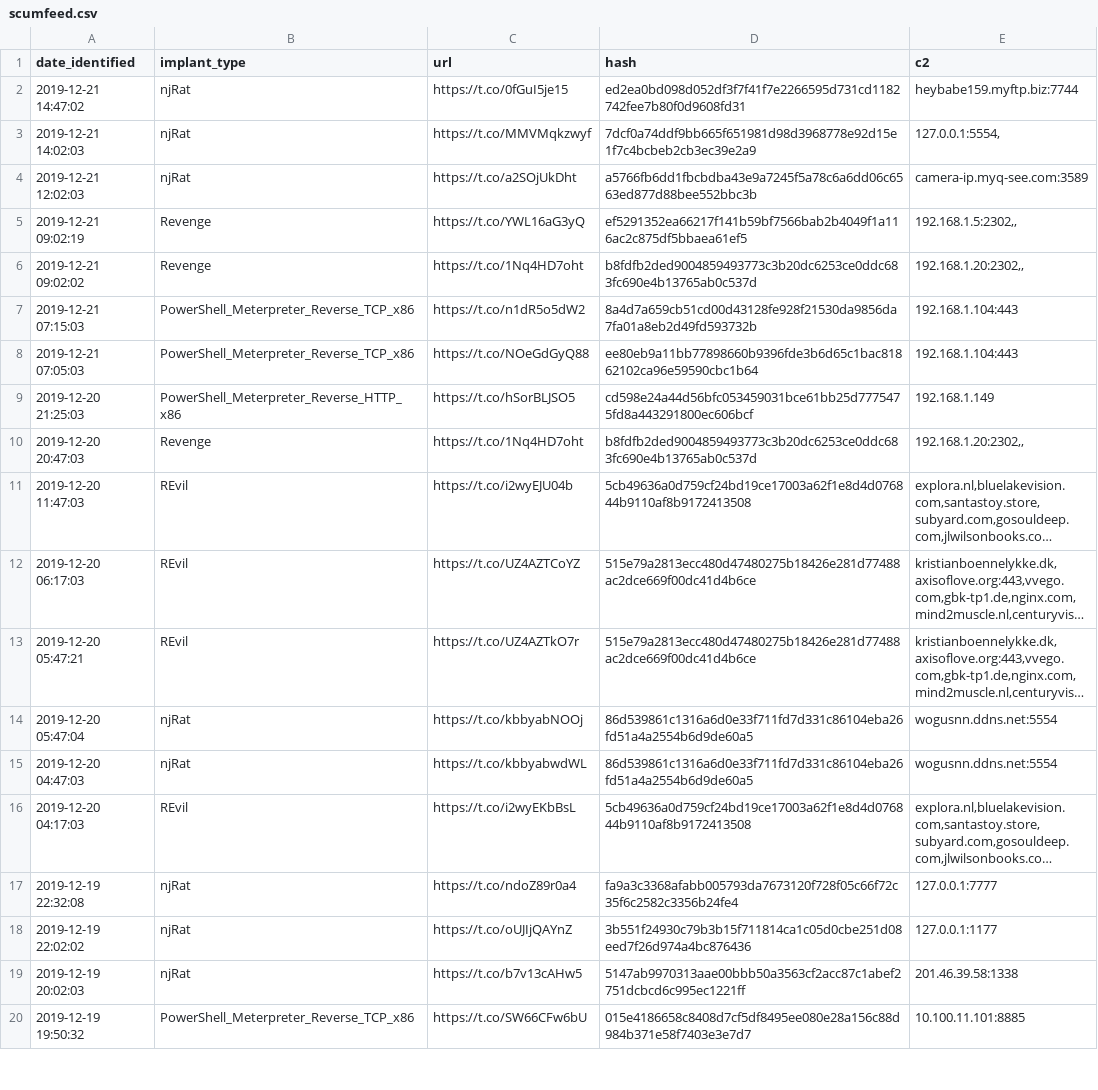
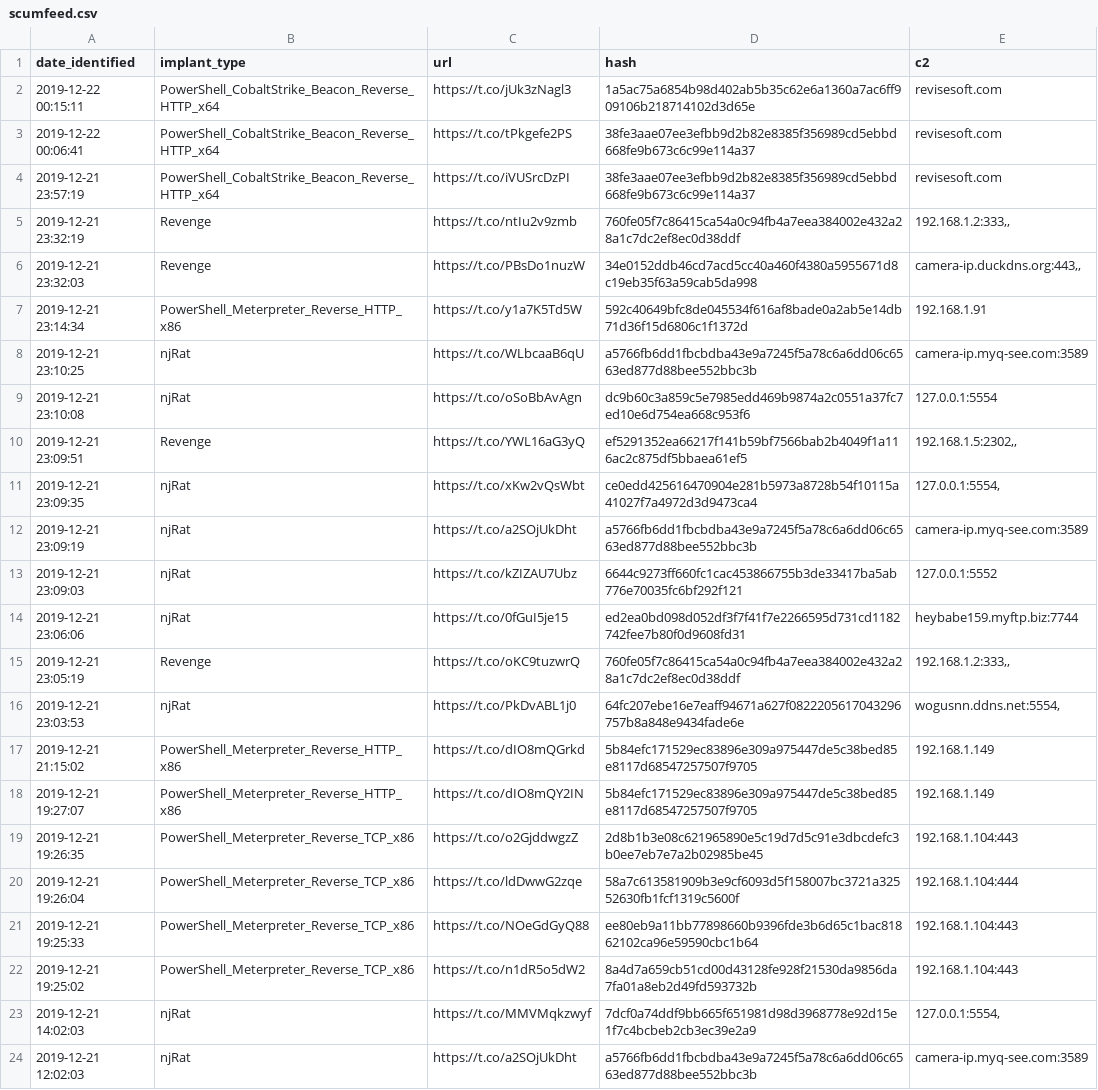
Before and after one commit to signalblur/ScumBots-DataFeed, a CSV file: scumfeed.csv, drawn as a sheet; only a part is shown; the shorter side is filled out with more unchanged rows; long unchanged cells end in ….

```diff
--- a/scumfeed.csv
+++ b/scumfeed.csv
@@ -1,3 +1,23 @@
 date_identified,implant_type,url,hash,c2
-2019-12-21 14:47:02,njRat,https://t.co/0fGuI5je15,ed2ea0bd098d052df3f7f41f7e2266595d731cd1182742fee7b80f0d9608fd31,heybabe159.myftp.biz:7744
+2019-12-22 00:15:11,PowerShell_CobaltStrike_Beacon_Reverse_HTTP_x64,https://t.co/jUk3zNagl3,1a5ac75a6854b98d402ab5b35c62e6a1360a7ac6ff909106b218714102d3d65e,revisesoft.com
+2019-12-22 00:06:41,PowerShell_CobaltStrike_Beacon_Reverse_HTTP_x64,https://t.co/tPkgefe2PS,38fe3aae07ee3efbb9d2b82e8385f356989cd5ebbd668fe9b673c6c99e114a37,revisesoft.com
+2019-12-21 23:57:19,PowerShell_CobaltStrike_Beacon_Reverse_HTTP_x64,https://t.co/iVUSrcDzPI,38fe3aae07ee3efbb9d2b82e8385f356989cd5ebbd668fe9b673c6c99e114a37,revisesoft.com
+2019-12-21 23:32:19,Revenge,https://t.co/ntIu2v9zmb,760fe05f7c86415ca54a0c94fb4a7eea384002e432a28a1c7dc2ef8ec0d38ddf,"192.168.1.2:333,,"
+2019-12-21 23:32:03,Revenge,https://t.co/PBsDo1nuzW,34e0152ddb46cd7acd5cc40a460f4380a5955671d8c19eb35f63a59cab5da998,"camera-ip.duckdns.org:443,,"
+2019-12-21 23:14:34,PowerShell_Meterpreter_Reverse_HTTP_x86,https://t.co/y1a7K5Td5W,592c40649bfc8de045534f616af8bade0a2ab5e14db71d36f15d6806c1f1372d,192.168.1.91
+2019-12-21 23:10:25,njRat,https://t.co/WLbcaaB6qU,a5766fb6dd1fbcbdba43e9a7245f5a78c6a6dd06c6563ed877d88bee552bbc3b,camera-ip.myq-see.com:3589
+2019-12-21 23:10:08,njRat,https://t.co/oSoBbAvAgn,dc9b60c3a859c5e7985edd469b9874a2c0551a37fc7ed10e6d754ea668c953f6,127.0.0.1:5554
+2019-12-21 23:09:51,Revenge,https://t.co/YWL16aG3yQ,ef5291352ea66217f141b59bf7566bab2b4049f1a116ac2c875df5bbaea61ef5,"192.168.1.5:2302,,"
+2019-12-21 23:09:35,njRat,https://t.co/xKw2vQsWbt,ce0edd425616470904e281b5973a8728b54f10115a41027f7a4972d3d9473ca4,"127.0.0.1:5554,"
+2019-12-21 23:09:19,njRat,https://t.co/a2SOjUkDht,a5766fb6dd1fbcbdba43e9a7245f5a78c6a6dd06c6563ed877d88bee552bbc3b,camera-ip.myq-see.com:3589
+2019-12-21 23:09:03,njRat,https://t.co/kZIZAU7Ubz,6644c9273ff660fc1cac453866755b3de33417ba5ab776e70035fc6bf292f121,127.0.0.1:5552
+2019-12-21 23:06:06,njRat,https://t.co/0fGuI5je15,ed2ea0bd098d052df3f7f41f7e2266595d731cd1182742fee7b80f0d9608fd31,heybabe159.myftp.biz:7744
+2019-12-21 23:05:19,Revenge,https://t.co/oKC9tuzwrQ,760fe05f7c86415ca54a0c94fb4a7eea384002e432a28a1c7dc2ef8ec0d38ddf,"192.168.1.2:333,,"
+2019-12-21 23:03:53,njRat,https://t.co/PkDvABL1j0,64fc207ebe16e7eaff94671a627f0822205617043296757b8a848e9434fade6e,"wogusnn.ddns.net:5554,"
+2019-12-21 21:15:02,PowerShell_Meterpreter_Reverse_HTTP_x86,https://t.co/dIO8mQGrkd,5b84efc171529ec83896e309a975447de5c38bed85e8117d68547257507f9705,192.168.1.149
+2019-12-21 19:27:07,PowerShell_Meterpreter_Reverse_HTTP_x86,https://t.co/dIO8mQY2IN,5b84efc171529ec83896e309a975447de5c38bed85e8117d68547257507f9705,192.168.1.149
+2019-12-21 19:26:35,PowerShell_Meterpreter_Reverse_TCP_x86,https://t.co/o2GjddwgzZ,2d8b1b3e08c621965890e5c19d7d5c91e3dbcdefc3b0ee7eb7e7a2b02985be45,192.168.1.104:443
+2019-12-21 19:26:04,PowerShell_Meterpreter_Reverse_TCP_x86,https://t.co/ldDwwG2zqe,58a7c613581909b3e9cf6093d5f158007bc3721a32552630fb1fcf1319c5600f,192.168.1.104:444
+2019-12-21 19:25:33,PowerShell_Meterpreter_Reverse_TCP_x86,https://t.co/NOeGdGyQ88,ee80eb9a11bb77898660b9396fde3b6d65c1bac81862102ca96e59590cbc1b64,192.168.1.104:443
+2019-12-21 19:25:02,PowerShell_Meterpreter_Reverse_TCP_x86,https://t.co/n1dR5o5dW2,8a4d7a659cb51cd00d43128fe928f21530da9856da7fa01a8eb2d49fd593732b,192.168.1.104:443
 2019-12-21 14:02:03,njRat,https://t.co/MMVMqkzwyf,7dcf0a74ddf9bb665f651981d98d3968778e92d15e1f7c4bcbeb2cb3ec39e2a9,"127.0.0.1:5554,"
```
Also changed, not shown: 1 other file.
